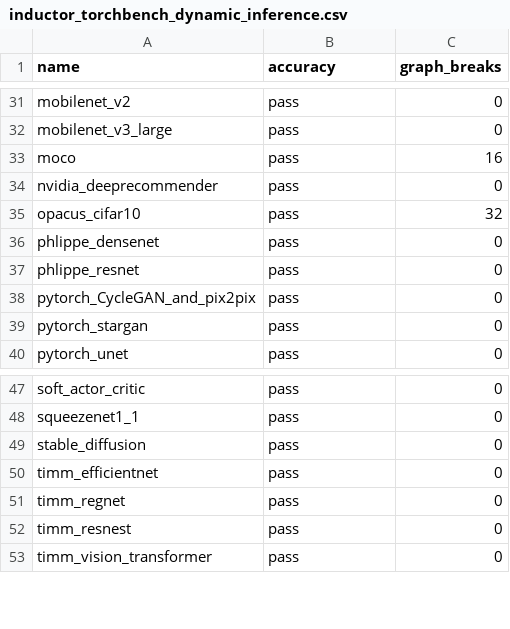
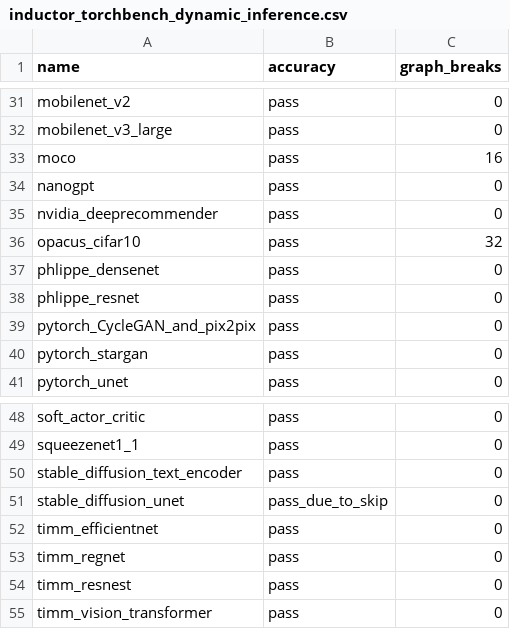
Before and after one commit to tlheoldthachi/pytorch, a CSV file: benchmarks/dynamo/ci_expected_accuracy/inductor_torchbench_dynamic_inference.csv, drawn as a sheet; only a part is shown, gaps mark what is left out.

Commit message:
rename nanogpt_generate to nanogpt to also support train (#109746)
Differential Revision: [D49522940](https://our.internmc.facebook.com/intern/diff/D49522940)
Pull Request resolved: https://github.com/pytorch/pytorch/pull/109746
Approved by: https://github.com/msaroufim, https://github.com/malfet, https://github.com/xuzhao9

```diff
--- a/benchmarks/dynamo/ci_expected_accuracy/inductor_torchbench_dynamic_inference.csv
+++ b/benchmarks/dynamo/ci_expected_accuracy/inductor_torchbench_dynamic_inference.csv
@@ -33,2 +33,3 @@ mobilenet_v3_large,pass,0
 moco,pass,16
+nanogpt,pass,0
 nvidia_deeprecommender,pass,0
@@ -48,3 +49,4 @@ soft_actor_critic,pass,0
 squeezenet1_1,pass,0
-stable_diffusion,pass,0
+stable_diffusion_text_encoder,pass,0
+stable_diffusion_unet,pass_due_to_skip,0
 timm_efficientnet,pass,0
```
Also changed, not shown: benchmarks/dynamo/ci_expected_accuracy/aot_inductor_torchbench_inference.csv, benchmarks/dynamo/ci_expected_accuracy/inductor_torchbench_dynamic_training.csv, 5 other files.
